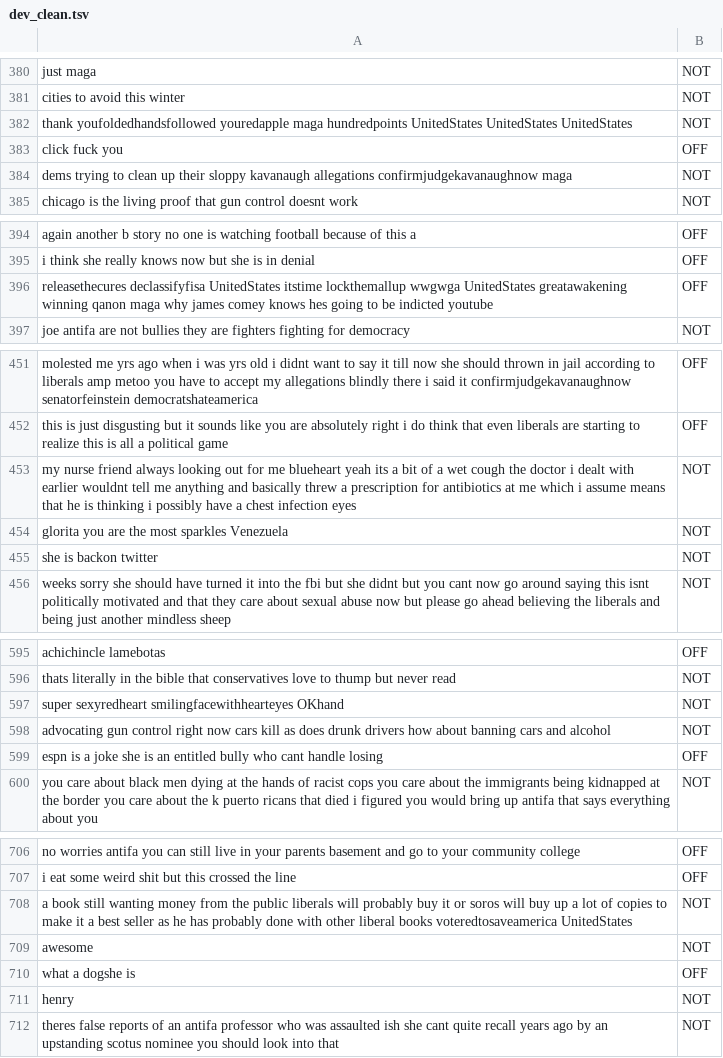
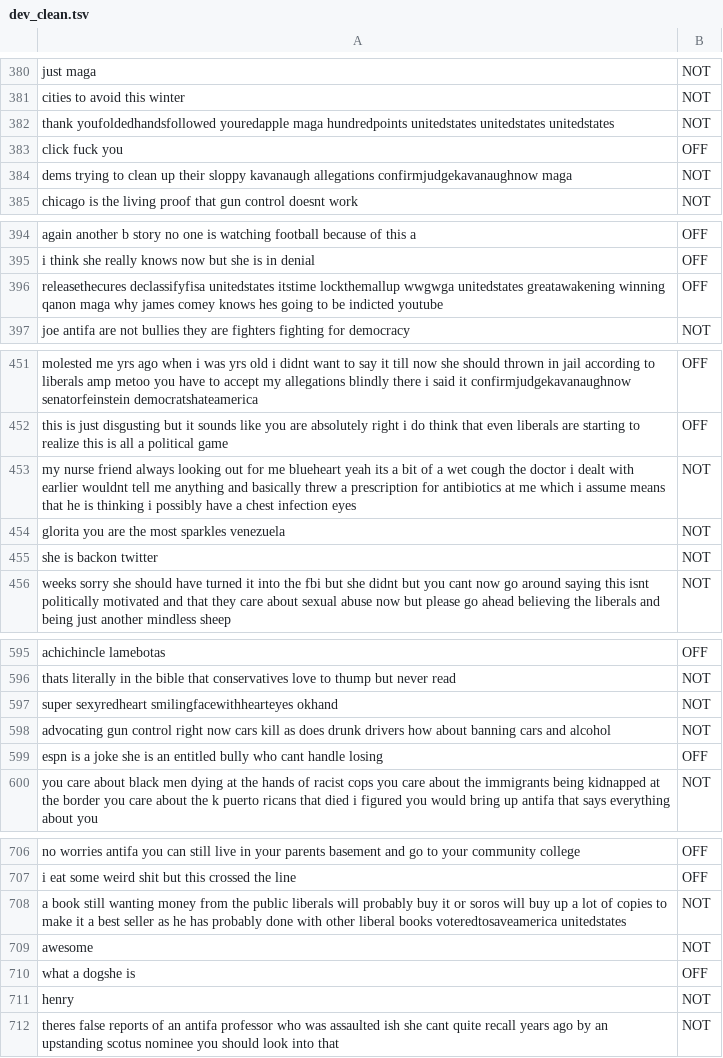
Before and after one commit to linnmeow/LfD_final, a TSV file: dev_clean.tsv, drawn as a sheet; only a part is shown, gaps mark what is left out; the diff covers the shown part only.

```diff
--- a/dev_clean.tsv
+++ b/dev_clean.tsv
@@ -381,3 +381,3 @@ just maga	NOT
 cities to avoid this winter	NOT
-thank youfoldedhandsfollowed youredapple maga  hundredpoints UnitedStates UnitedStates UnitedStates	NOT
+thank youfoldedhandsfollowed youredapple maga  hundredpoints unitedstates unitedstates unitedstates	NOT
 click  fuck you	OFF
@@ -395,3 +395,3 @@ again another b story no one is watching football because of this a	OFF
 i think she really knows now but she is in denial	OFF
-releasethecures declassifyfisa UnitedStates itstime lockthemallup wwgwga UnitedStates greatawakening winning qanon maga why james comey knows hes going to be indicted    youtube	OFF
+releasethecures declassifyfisa unitedstates itstime lockthemallup wwgwga unitedstates greatawakening winning qanon maga why james comey knows hes going to be indicted    youtube	OFF
 joe  antifa are not bullies they are fighters fighting for democracy	NOT
@@ -453,3 +453,3 @@ this is just disgusting but it sounds like you are absolutely right i do think t
 my nurse friend always looking out for me blueheart yeah its a bit of a wet cough   the doctor i dealt with earlier wouldnt tell me anything and basically threw a prescription for antibiotics at me which i assume means that he is thinking i possibly have a chest infection eyes	NOT
-glorita you are the most sparkles Venezuela	NOT
+glorita you are the most sparkles venezuela	NOT
 she is backon twitter	NOT
@@ -596,3 +596,3 @@ achichincle lamebotas	OFF
 thats literally in the bible that conservatives love to thump but never read	NOT
-super sexyredheart smilingfacewithhearteyes OKhand	NOT
+super sexyredheart smilingfacewithhearteyes okhand	NOT
 advocating gun control right now cars kill as does drunk drivers how about banning cars and alcohol	NOT
@@ -707,3 +707,3 @@ no worries antifa you can still live in your parents basement and go to your com
 i eat some weird shit but this crossed the line	OFF
-a book still wanting money from the public liberals will probably buy it or soros will buy up a lot of copies to make it a best seller as he has probably done with other liberal books   voteredtosaveamerica UnitedStates	NOT
+a book still wanting money from the public liberals will probably buy it or soros will buy up a lot of copies to make it a best seller as he has probably done with other liberal books   voteredtosaveamerica unitedstates	NOT
 awesome	NOT
```
Also changed, not shown: 11 edited cells elsewhere in this file, test_clean.tsv, 1 other file.
